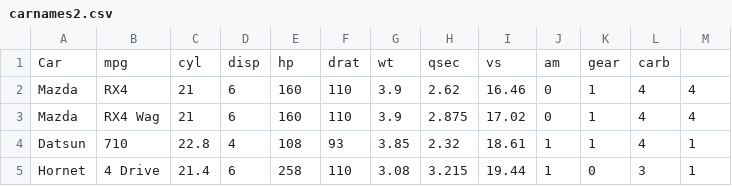
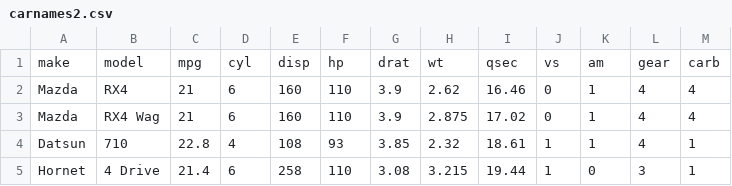
Before and after one commit to tomviolin/FreshwateR, a CSV file: carnames2.csv, drawn as a sheet; only a part is shown; removed rows and columns are numbered as before the commit, all else as after; the diff names each change by its address in the sheet, - before the commit and + after, or states it on an @@ line.

Commit message:
test

```diff
--- a/carnames2.csv
+++ b/carnames2.csv
-row 1: Car | mpg | cyl | disp | hp | drat | wt | qsec | vs | am | gear | carb
+row 1: make | model | mpg | cyl | disp | hp | drat | wt | qsec | vs | am | gear | carb
```
